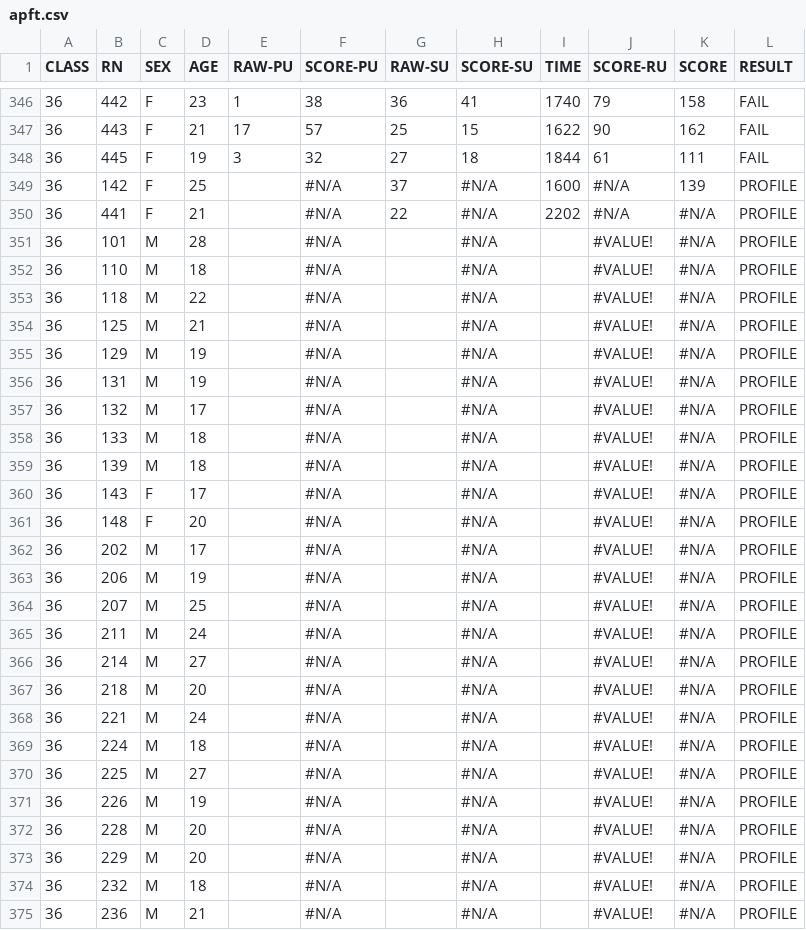
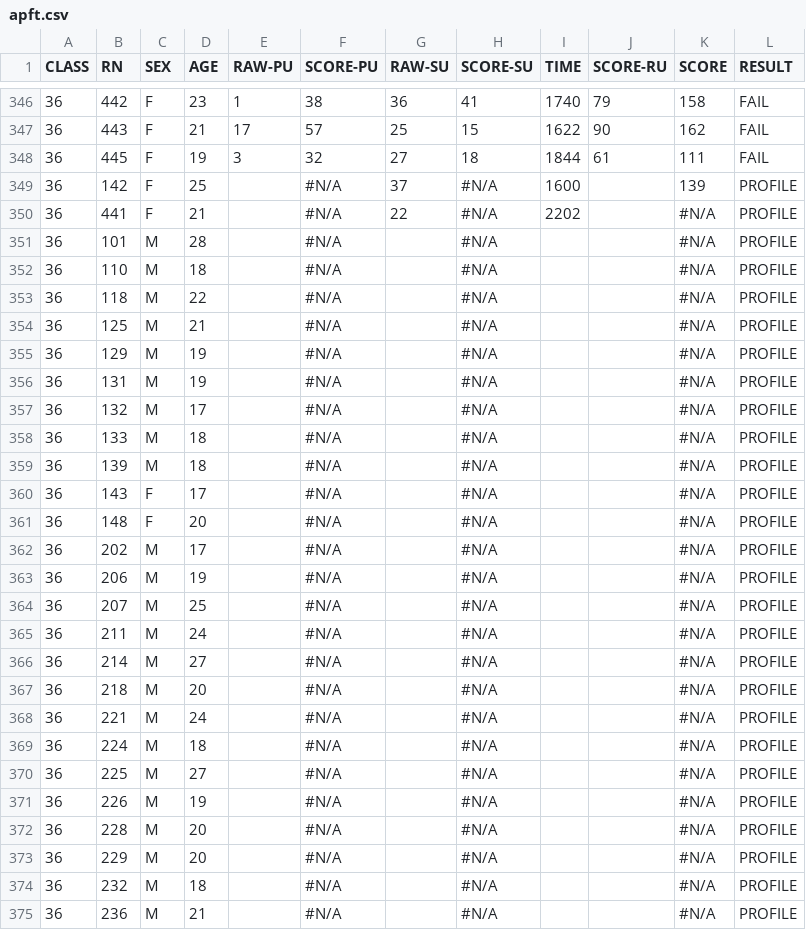
Before and after one commit to ThompsonL/ThinkfulProjects, a CSV file: Data/apft.csv, drawn as a sheet; only a part is shown, gaps mark what is left out; the diff covers the shown part only.

```diff
--- a/Data/apft.csv
+++ b/Data/apft.csv
@@ -348,28 +348,28 @@ CLASS,RN,SEX,AGE,RAW-PU,SCORE-PU,RAW-SU,SCORE-SU,TIME,SCORE-RU,SCORE,RESULT
 36,445,F,19,3,32,27,18,1844,61,111,FAIL
-36,142,F,25,,#N/A,37,#N/A,1600,#N/A,139,PROFILE
-36,441,F,21,,#N/A,22,#N/A,2202,#N/A,#N/A,PROFILE
-36,101,M,28,,#N/A,,#N/A,,#VALUE!,#N/A,PROFILE
-36,110,M,18,,#N/A,,#N/A,,#VALUE!,#N/A,PROFILE
-36,118,M,22,,#N/A,,#N/A,,#VALUE!,#N/A,PROFILE
-36,125,M,21,,#N/A,,#N/A,,#VALUE!,#N/A,PROFILE
-36,129,M,19,,#N/A,,#N/A,,#VALUE!,#N/A,PROFILE
-36,131,M,19,,#N/A,,#N/A,,#VALUE!,#N/A,PROFILE
-36,132,M,17,,#N/A,,#N/A,,#VALUE!,#N/A,PROFILE
-36,133,M,18,,#N/A,,#N/A,,#VALUE!,#N/A,PROFILE
-36,139,M,18,,#N/A,,#N/A,,#VALUE!,#N/A,PROFILE
-36,143,F,17,,#N/A,,#N/A,,#VALUE!,#N/A,PROFILE
-36,148,F,20,,#N/A,,#N/A,,#VALUE!,#N/A,PROFILE
-36,202,M,17,,#N/A,,#N/A,,#VALUE!,#N/A,PROFILE
-36,206,M,19,,#N/A,,#N/A,,#VALUE!,#N/A,PROFILE
-36,207,M,25,,#N/A,,#N/A,,#VALUE!,#N/A,PROFILE
-36,211,M,24,,#N/A,,#N/A,,#VALUE!,#N/A,PROFILE
-36,214,M,27,,#N/A,,#N/A,,#VALUE!,#N/A,PROFILE
-36,218,M,20,,#N/A,,#N/A,,#VALUE!,#N/A,PROFILE
-36,221,M,24,,#N/A,,#N/A,,#VALUE!,#N/A,PROFILE
-36,224,M,18,,#N/A,,#N/A,,#VALUE!,#N/A,PROFILE
-36,225,M,27,,#N/A,,#N/A,,#VALUE!,#N/A,PROFILE
-36,226,M,19,,#N/A,,#N/A,,#VALUE!,#N/A,PROFILE
-36,228,M,20,,#N/A,,#N/A,,#VALUE!,#N/A,PROFILE
-36,229,M,20,,#N/A,,#N/A,,#VALUE!,#N/A,PROFILE
-36,232,M,18,,#N/A,,#N/A,,#VALUE!,#N/A,PROFILE
-36,236,M,21,,#N/A,,#N/A,,#VALUE!,#N/A,PROFILE
+36,142,F,25,,#N/A,37,#N/A,1600,,139,PROFILE
+36,441,F,21,,#N/A,22,#N/A,2202,,#N/A,PROFILE
+36,101,M,28,,#N/A,,#N/A,,,#N/A,PROFILE
+36,110,M,18,,#N/A,,#N/A,,,#N/A,PROFILE
+36,118,M,22,,#N/A,,#N/A,,,#N/A,PROFILE
+36,125,M,21,,#N/A,,#N/A,,,#N/A,PROFILE
+36,129,M,19,,#N/A,,#N/A,,,#N/A,PROFILE
+36,131,M,19,,#N/A,,#N/A,,,#N/A,PROFILE
+36,132,M,17,,#N/A,,#N/A,,,#N/A,PROFILE
+36,133,M,18,,#N/A,,#N/A,,,#N/A,PROFILE
+36,139,M,18,,#N/A,,#N/A,,,#N/A,PROFILE
+36,143,F,17,,#N/A,,#N/A,,,#N/A,PROFILE
+36,148,F,20,,#N/A,,#N/A,,,#N/A,PROFILE
+36,202,M,17,,#N/A,,#N/A,,,#N/A,PROFILE
+36,206,M,19,,#N/A,,#N/A,,,#N/A,PROFILE
+36,207,M,25,,#N/A,,#N/A,,,#N/A,PROFILE
+36,211,M,24,,#N/A,,#N/A,,,#N/A,PROFILE
+36,214,M,27,,#N/A,,#N/A,,,#N/A,PROFILE
+36,218,M,20,,#N/A,,#N/A,,,#N/A,PROFILE
+36,221,M,24,,#N/A,,#N/A,,,#N/A,PROFILE
+36,224,M,18,,#N/A,,#N/A,,,#N/A,PROFILE
+36,225,M,27,,#N/A,,#N/A,,,#N/A,PROFILE
+36,226,M,19,,#N/A,,#N/A,,,#N/A,PROFILE
+36,228,M,20,,#N/A,,#N/A,,,#N/A,PROFILE
+36,229,M,20,,#N/A,,#N/A,,,#N/A,PROFILE
+36,232,M,18,,#N/A,,#N/A,,,#N/A,PROFILE
+36,236,M,21,,#N/A,,#N/A,,,#N/A,PROFILE
```
Also changed, not shown: 91 edited cells elsewhere in this file, 8 other files.
